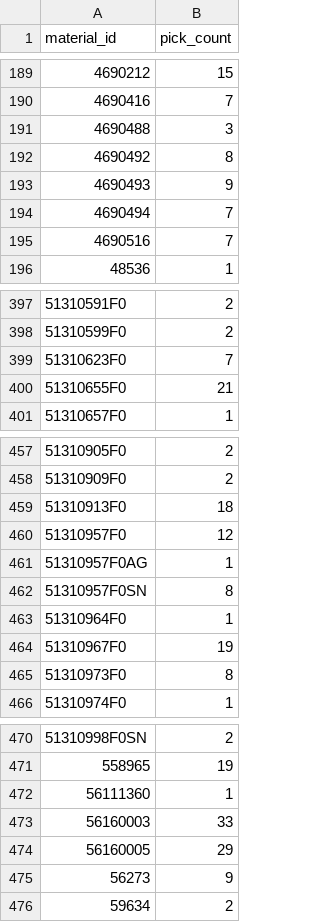
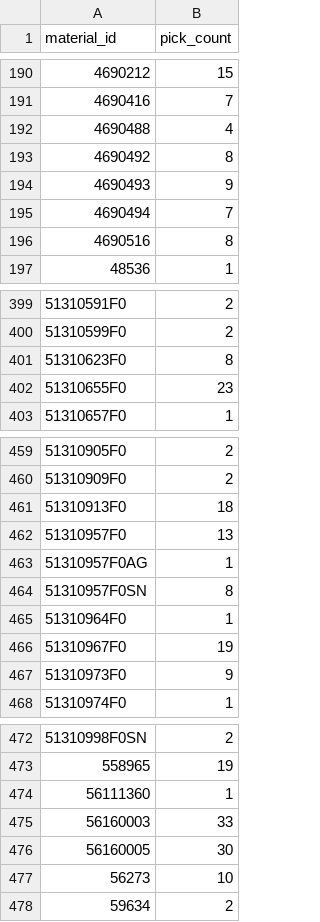
Before and after one commit to denizegememetoglu/feng498-simulation, a CSV file: docs/data/travel-distance_optimized_picks_per_material.csv, drawn as a sheet; only a part is shown, gaps mark what is left out; the diff covers the shown part only.

```diff
--- a/docs/data/travel-distance_optimized_picks_per_material.csv
+++ b/docs/data/travel-distance_optimized_picks_per_material.csv
@@ -190,3 +191,3 @@ material_id,pick_count
 4690416,7
-4690488,3
+4690488,4
 4690492,8
@@ -194,3 +195,3 @@ material_id,pick_count
 4690494,7
-4690516,7
+4690516,8
 48536,1
@@ -398,4 +400,4 @@ material_id,pick_count
 51310599F0,2
-51310623F0,7
-51310655F0,21
+51310623F0,8
+51310655F0,23
 51310657F0,1
@@ -459,3 +461,3 @@ material_id,pick_count
 51310913F0,18
-51310957F0,12
+51310957F0,13
 51310957F0AG,1
@@ -464,3 +466,3 @@ material_id,pick_count
 51310967F0,19
-51310973F0,8
+51310973F0,9
 51310974F0,1
@@ -473,4 +475,4 @@ material_id,pick_count
 56160003,33
-56160005,29
-56273,9
+56160005,30
+56273,10
 59634,2
```
Also changed, not shown: 2 added rows and 26 edited cells elsewhere in this file, docs/data/kpi_by_replication.csv, web/data/kpi_by_replication.csv, 33 other files.
